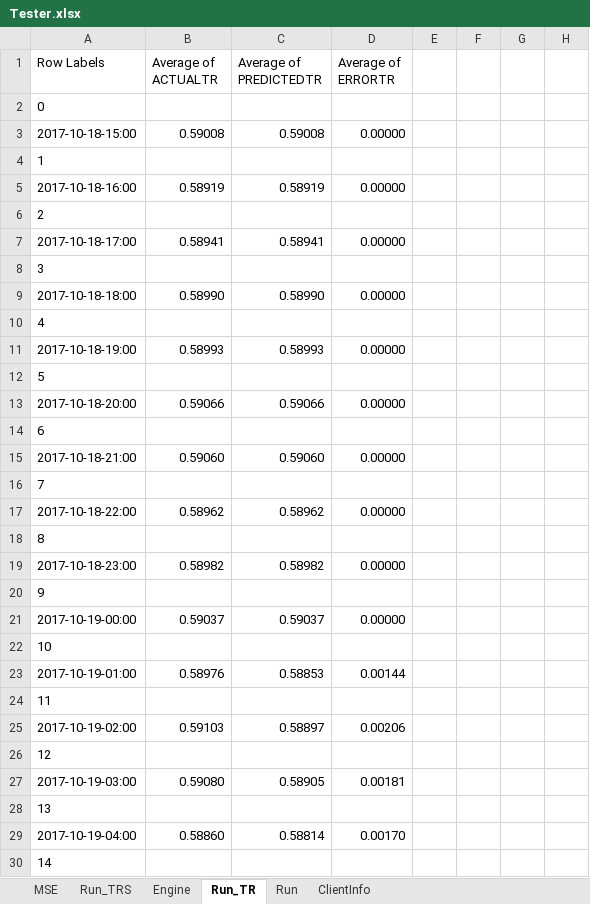
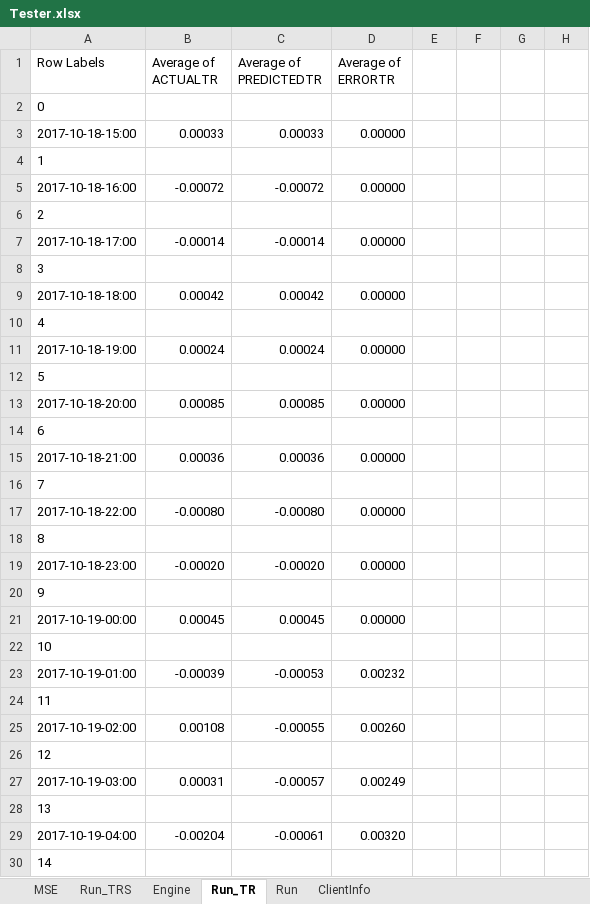
Before and after one commit to gcaglion/zzz, an Excel workbook: Tester.xlsx, sheet Run_TR, drawn as a sheet; only a part is shown; values as stored, in another font and other column widths than the file's, no borders; charts and pictures not drawn; the diff covers the shown part only; the diff names each change by its address in the sheet, - before the commit and + after, or states it on an @@ line.

```diff
--- a/Tester.xlsx (sheet Run_TR)
+++ b/Tester.xlsx (sheet Run_TR)
-B3 (Average of ACTUALTR): 0.59008
+B3 (Average of ACTUALTR): 0.00033
-C3 (Average of PREDICTEDTR): 0.59008
+C3 (Average of PREDICTEDTR): 0.00033
-B5 (Average of ACTUALTR): 0.58919
+B5 (Average of ACTUALTR): -0.00072
-C5 (Average of PREDICTEDTR): 0.58919
+C5 (Average of PREDICTEDTR): -0.00072
-B7 (Average of ACTUALTR): 0.58941
+B7 (Average of ACTUALTR): -0.00014
-C7 (Average of PREDICTEDTR): 0.58941
+C7 (Average of PREDICTEDTR): -0.00014
-B9 (Average of ACTUALTR): 0.58990
+B9 (Average of ACTUALTR): 0.00042
-C9 (Average of PREDICTEDTR): 0.58990
+C9 (Average of PREDICTEDTR): 0.00042
-B11 (Average of ACTUALTR): 0.58993
+B11 (Average of ACTUALTR): 0.00024
-C11 (Average of PREDICTEDTR): 0.58993
+C11 (Average of PREDICTEDTR): 0.00024
-B13 (Average of ACTUALTR): 0.59066
+B13 (Average of ACTUALTR): 0.00085
-C13 (Average of PREDICTEDTR): 0.59066
+C13 (Average of PREDICTEDTR): 0.00085
-B15 (Average of ACTUALTR): 0.59060
+B15 (Average of ACTUALTR): 0.00036
-C15 (Average of PREDICTEDTR): 0.59060
+C15 (Average of PREDICTEDTR): 0.00036
-B17 (Average of ACTUALTR): 0.58962
+B17 (Average of ACTUALTR): -0.00080
-C17 (Average of PREDICTEDTR): 0.58962
+C17 (Average of PREDICTEDTR): -0.00080
-B19 (Average of ACTUALTR): 0.58982
+B19 (Average of ACTUALTR): -0.00020
-C19 (Average of PREDICTEDTR): 0.58982
+C19 (Average of PREDICTEDTR): -0.00020
-B21 (Average of ACTUALTR): 0.59037
+B21 (Average of ACTUALTR): 0.00045
-C21 (Average of PREDICTEDTR): 0.59037
+C21 (Average of PREDICTEDTR): 0.00045
-B23 (Average of ACTUALTR): 0.58976
+B23 (Average of ACTUALTR): -0.00039
-C23 (Average of PREDICTEDTR): 0.58853
+C23 (Average of PREDICTEDTR): -0.00053
-D23 (Average of ERRORTR): 0.00144
+D23 (Average of ERRORTR): 0.00232
-B25 (Average of ACTUALTR): 0.59103
+B25 (Average of ACTUALTR): 0.00108
-C25 (Average of PREDICTEDTR): 0.58897
+C25 (Average of PREDICTEDTR): -0.00055
-D25 (Average of ERRORTR): 0.00206
+D25 (Average of ERRORTR): 0.00260
-B27 (Average of ACTUALTR): 0.59080
+B27 (Average of ACTUALTR): 0.00031
-C27 (Average of PREDICTEDTR): 0.58905
+C27 (Average of PREDICTEDTR): -0.00057
-D27 (Average of ERRORTR): 0.00181
+D27 (Average of ERRORTR): 0.00249
-B29 (Average of ACTUALTR): 0.58860
+B29 (Average of ACTUALTR): -0.00204
-C29 (Average of PREDICTEDTR): 0.58814
+C29 (Average of PREDICTEDTR): -0.00061
-D29 (Average of ERRORTR): 0.00170
+D29 (Average of ERRORTR): 0.00320
```
Also changed, not shown: 558 edited cells elsewhere in this sheet, sheet MSE, sheet Run_TRS, sheet Run, charts or pictures, 3 other files.
